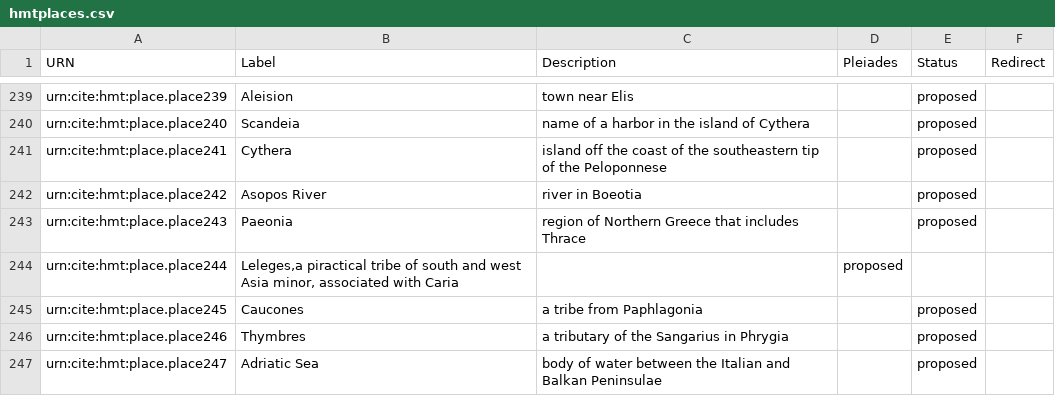
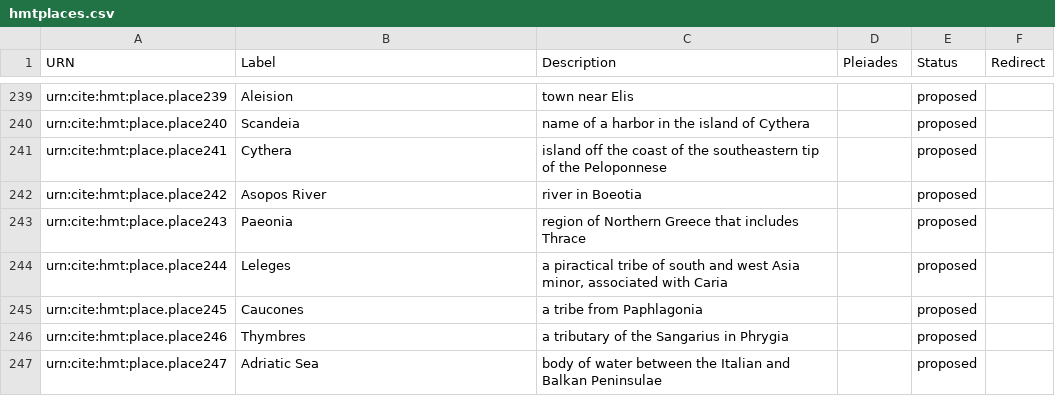
Before and after one commit to homermultitext/hmt-authlists, a CSV file: data/hmtplaces.csv, drawn as a sheet; only a part is shown, gaps mark what is left out.

Commit message:
Update hmtplaces.csv

```diff
--- a/data/hmtplaces.csv
+++ b/data/hmtplaces.csv
@@ -243,3 +243,3 @@ urn:cite:hmt:place.place242,Asopos River,river in Boeotia,,proposed,
 urn:cite:hmt:place.place243,Paeonia,region of Northern Greece that includes Thrace,,proposed,
-urn:cite:hmt:place.place244,"Leleges,a piractical tribe of south and west Asia minor, associated with Caria",,proposed,
+urn:cite:hmt:place.place244,Leleges,"a piractical tribe of south and west Asia minor, associated with Caria",,proposed,
 urn:cite:hmt:place.place245,Caucones,a tribe from Paphlagonia,,proposed,
```
